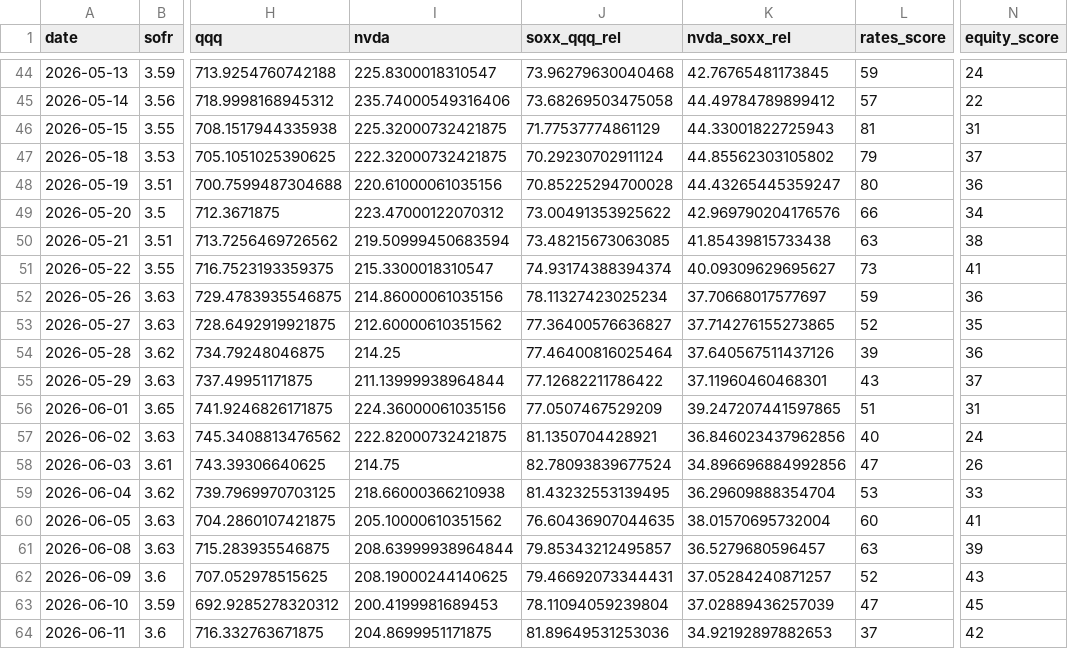
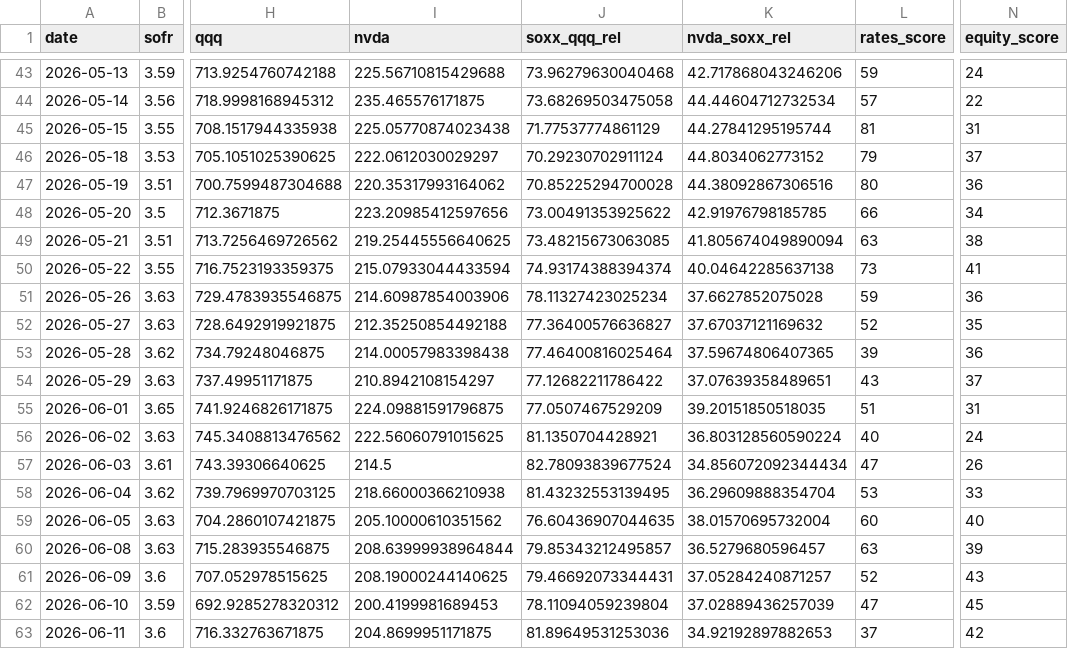
Before and after one commit to davetwchiu/ai-infrastructure-stress-cockpit, a CSV file: data/history.csv, drawn as a sheet; only a part is shown, gaps mark what is left out; addresses are those after the commit; the diff covers the shown part only; the diff names each change by its address in the sheet, - before the commit and + after, or states it on an @@ line.

```diff
--- a/data/history.csv
+++ b/data/history.csv
-I43 (nvda): 225.8300018310547
+I43 (nvda): 225.56710815429688
-K43 (nvda_soxx_rel): 42.76765481173845
+K43 (nvda_soxx_rel): 42.717868043246206
-I44 (nvda): 235.74000549316406
+I44 (nvda): 235.465576171875
-K44 (nvda_soxx_rel): 44.49784789899412
+K44 (nvda_soxx_rel): 44.44604712732534
-I45 (nvda): 225.32000732421875
+I45 (nvda): 225.05770874023438
-K45 (nvda_soxx_rel): 44.33001822725943
+K45 (nvda_soxx_rel): 44.27841295195744
-I46 (nvda): 222.32000732421875
+I46 (nvda): 222.0612030029297
-K46 (nvda_soxx_rel): 44.85562303105802
+K46 (nvda_soxx_rel): 44.8034062773152
-I47 (nvda): 220.61000061035156
+I47 (nvda): 220.35317993164062
-K47 (nvda_soxx_rel): 44.43265445359247
+K47 (nvda_soxx_rel): 44.38092867306516
-I48 (nvda): 223.47000122070312
+I48 (nvda): 223.20985412597656
-K48 (nvda_soxx_rel): 42.969790204176576
+K48 (nvda_soxx_rel): 42.91976798185785
-I49 (nvda): 219.50999450683594
+I49 (nvda): 219.25445556640625
-K49 (nvda_soxx_rel): 41.85439815733438
+K49 (nvda_soxx_rel): 41.805674049890094
-I50 (nvda): 215.3300018310547
+I50 (nvda): 215.07933044433594
-K50 (nvda_soxx_rel): 40.09309629695627
+K50 (nvda_soxx_rel): 40.04642285637138
-I51 (nvda): 214.86000061035156
+I51 (nvda): 214.60987854003906
-K51 (nvda_soxx_rel): 37.70668017577697
+K51 (nvda_soxx_rel): 37.6627852075028
-I52 (nvda): 212.60000610351562
+I52 (nvda): 212.35250854492188
-K52 (nvda_soxx_rel): 37.714276155273865
+K52 (nvda_soxx_rel): 37.67037121169632
-I53 (nvda): 214.25
+I53 (nvda): 214.00057983398438
-K53 (nvda_soxx_rel): 37.640567511437126
+K53 (nvda_soxx_rel): 37.59674806407365
-I54 (nvda): 211.13999938964844
+I54 (nvda): 210.8942108154297
-K54 (nvda_soxx_rel): 37.11960460468301
+K54 (nvda_soxx_rel): 37.07639358489651
-I55 (nvda): 224.36000061035156
+I55 (nvda): 224.09881591796875
-K55 (nvda_soxx_rel): 39.247207441597865
+K55 (nvda_soxx_rel): 39.20151850518035
-I56 (nvda): 222.82000732421875
+I56 (nvda): 222.56060791015625
-K56 (nvda_soxx_rel): 36.846023437962856
+K56 (nvda_soxx_rel): 36.803128560590224
-I57 (nvda): 214.75
+I57 (nvda): 214.5
-K57 (nvda_soxx_rel): 34.896696884992856
+K57 (nvda_soxx_rel): 34.856072092344434
-N59 (equity_score): 41
+N59 (equity_score): 40
```
Also changed, not shown: 1 added row, 1 removed row and 87 edited cells elsewhere in this file, 1 other file.
